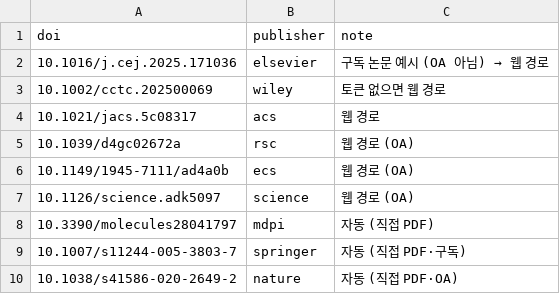
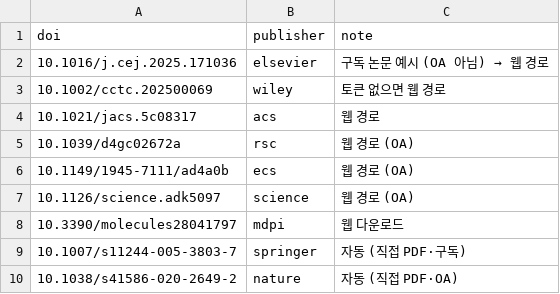
Before and after one commit to angmond1/sci, a CSV file: sci-retr/examples/sample_doi_input.csv, drawn as a sheet.

```diff
--- a/sci-retr/examples/sample_doi_input.csv
+++ b/sci-retr/examples/sample_doi_input.csv
@@ -7,3 +7,3 @@ doi,publisher,note
 10.1126/science.adk5097,science,웹 경로 (OA)
-10.3390/molecules28041797,mdpi,자동 (직접 PDF)
+10.3390/molecules28041797,mdpi,웹 다운로드
 10.1007/s11244-005-3803-7,springer,자동 (직접 PDF·구독)
```
Also changed, not shown: 8 other files.
